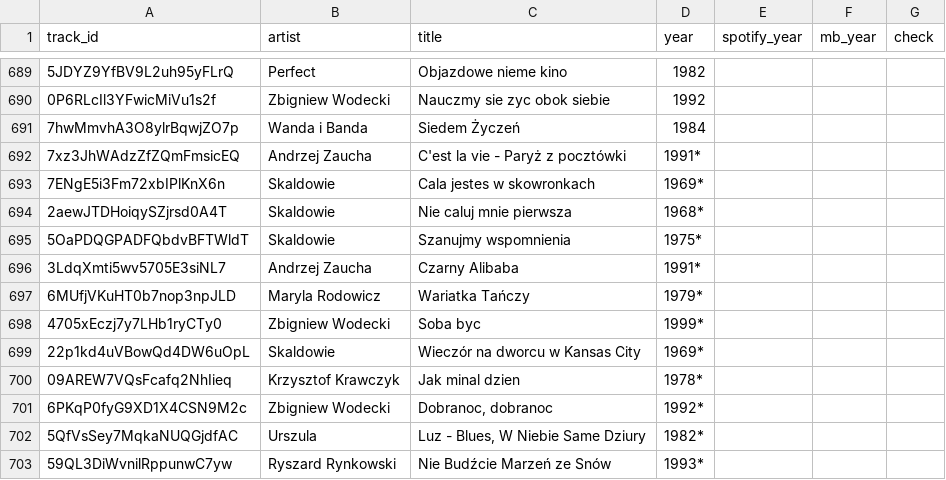
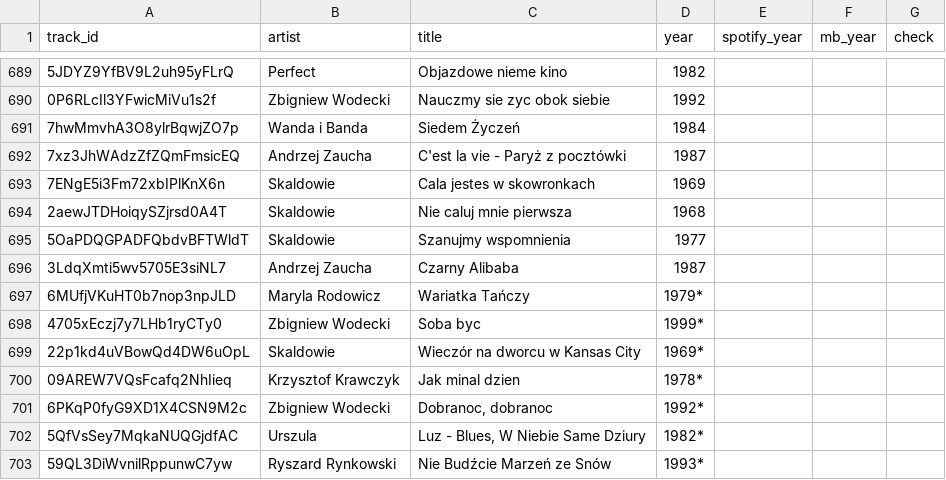
Before and after one commit to michalszpyruk/hitster, a CSV file: songs.csv, drawn as a sheet; only a part is shown, gaps mark what is left out.

```diff
--- a/songs.csv
+++ b/songs.csv
@@ -691,7 +691,7 @@ track_id,artist,title,year,spotify_year,mb_year,check
 7hwMmvhA3O8ylrBqwjZO7p,Wanda i Banda,Siedem Życzeń,1984,,,
-7xz3JhWAdzZfZQmFmsicEQ,Andrzej Zaucha,C'est la vie - Paryż z pocztówki,1991*,,,
-7ENgE5i3Fm72xbIPlKnX6n,Skaldowie,Cala jestes w skowronkach,1969*,,,
-2aewJTDHoiqySZjrsd0A4T,Skaldowie,Nie caluj mnie pierwsza,1968*,,,
-5OaPDQGPADFQbdvBFTWldT,Skaldowie,Szanujmy wspomnienia,1975*,,,
-3LdqXmti5wv5705E3siNL7,Andrzej Zaucha,Czarny Alibaba,1991*,,,
+7xz3JhWAdzZfZQmFmsicEQ,Andrzej Zaucha,C'est la vie - Paryż z pocztówki,1987,,,
+7ENgE5i3Fm72xbIPlKnX6n,Skaldowie,Cala jestes w skowronkach,1969,,,
+2aewJTDHoiqySZjrsd0A4T,Skaldowie,Nie caluj mnie pierwsza,1968,,,
+5OaPDQGPADFQbdvBFTWldT,Skaldowie,Szanujmy wspomnienia,1977,,,
+3LdqXmti5wv5705E3siNL7,Andrzej Zaucha,Czarny Alibaba,1987,,,
 6MUfjVKuHT0b7nop3npJLD,Maryla Rodowicz,Wariatka Tańczy,1979*,,,
```
Also changed, not shown: 2 other files.
